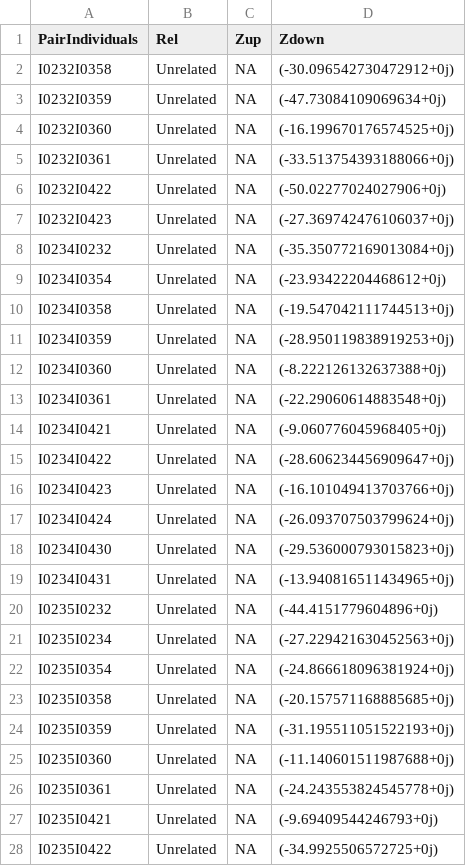
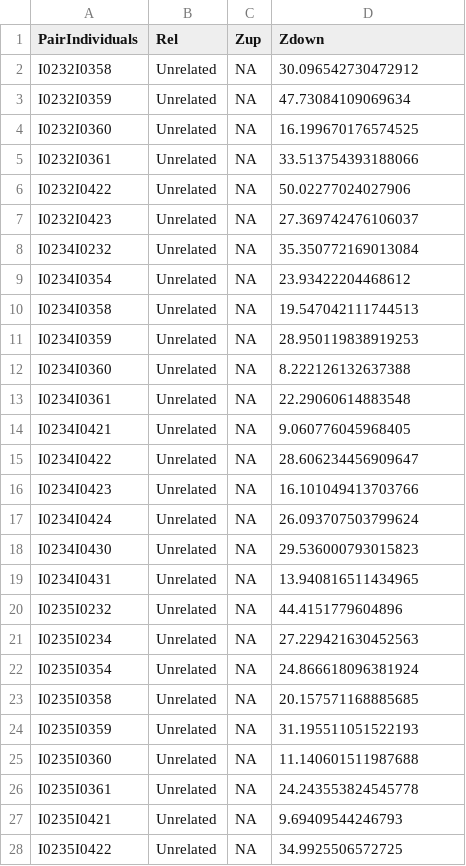
Before and after one commit to GuntherLab/READv2, a TSV file: Read_Results.tsv, drawn as a sheet; only a part is shown; the diff covers the shown part only.

```diff
--- a/Read_Results.tsv
+++ b/Read_Results.tsv
@@ -1,28 +1,28 @@
 PairIndividuals	Rel	Zup	Zdown
-I0232I0358	Unrelated	NA	(-30.096542730472912+0j)
-I0232I0359	Unrelated	NA	(-47.73084109069634+0j)
-I0232I0360	Unrelated	NA	(-16.199670176574525+0j)
-I0232I0361	Unrelated	NA	(-33.513754393188066+0j)
-I0232I0422	Unrelated	NA	(-50.02277024027906+0j)
-I0232I0423	Unrelated	NA	(-27.369742476106037+0j)
-I0234I0232	Unrelated	NA	(-35.350772169013084+0j)
-I0234I0354	Unrelated	NA	(-23.93422204468612+0j)
-I0234I0358	Unrelated	NA	(-19.547042111744513+0j)
-I0234I0359	Unrelated	NA	(-28.950119838919253+0j)
-I0234I0360	Unrelated	NA	(-8.222126132637388+0j)
-I0234I0361	Unrelated	NA	(-22.29060614883548+0j)
-I0234I0421	Unrelated	NA	(-9.060776045968405+0j)
-I0234I0422	Unrelated	NA	(-28.606234456909647+0j)
-I0234I0423	Unrelated	NA	(-16.101049413703766+0j)
-I0234I0424	Unrelated	NA	(-26.093707503799624+0j)
-I0234I0430	Unrelated	NA	(-29.536000793015823+0j)
-I0234I0431	Unrelated	NA	(-13.940816511434965+0j)
-I0235I0232	Unrelated	NA	(-44.4151779604896+0j)
-I0235I0234	Unrelated	NA	(-27.229421630452563+0j)
-I0235I0354	Unrelated	NA	(-24.866618096381924+0j)
-I0235I0358	Unrelated	NA	(-20.157571168885685+0j)
-I0235I0359	Unrelated	NA	(-31.195511051522193+0j)
-I0235I0360	Unrelated	NA	(-11.140601511987688+0j)
-I0235I0361	Unrelated	NA	(-24.243553824545778+0j)
-I0235I0421	Unrelated	NA	(-9.69409544246793+0j)
-I0235I0422	Unrelated	NA	(-34.9925506572725+0j)
+I0232I0358	Unrelated	NA	30.096542730472912
+I0232I0359	Unrelated	NA	47.73084109069634
+I0232I0360	Unrelated	NA	16.199670176574525
+I0232I0361	Unrelated	NA	33.513754393188066
+I0232I0422	Unrelated	NA	50.02277024027906
+I0232I0423	Unrelated	NA	27.369742476106037
+I0234I0232	Unrelated	NA	35.350772169013084
+I0234I0354	Unrelated	NA	23.93422204468612
+I0234I0358	Unrelated	NA	19.547042111744513
+I0234I0359	Unrelated	NA	28.950119838919253
+I0234I0360	Unrelated	NA	8.222126132637388
+I0234I0361	Unrelated	NA	22.29060614883548
+I0234I0421	Unrelated	NA	9.060776045968405
+I0234I0422	Unrelated	NA	28.606234456909647
+I0234I0423	Unrelated	NA	16.101049413703766
+I0234I0424	Unrelated	NA	26.093707503799624
+I0234I0430	Unrelated	NA	29.536000793015823
+I0234I0431	Unrelated	NA	13.940816511434965
+I0235I0232	Unrelated	NA	44.4151779604896
+I0235I0234	Unrelated	NA	27.229421630452563
+I0235I0354	Unrelated	NA	24.866618096381924
+I0235I0358	Unrelated	NA	20.157571168885685
+I0235I0359	Unrelated	NA	31.195511051522193
+I0235I0360	Unrelated	NA	11.140601511987688
+I0235I0361	Unrelated	NA	24.243553824545778
+I0235I0421	Unrelated	NA	9.69409544246793
+I0235I0422	Unrelated	NA	34.9925506572725
```
Also changed, not shown: 66 edited cells elsewhere in this file, 3 other files.
